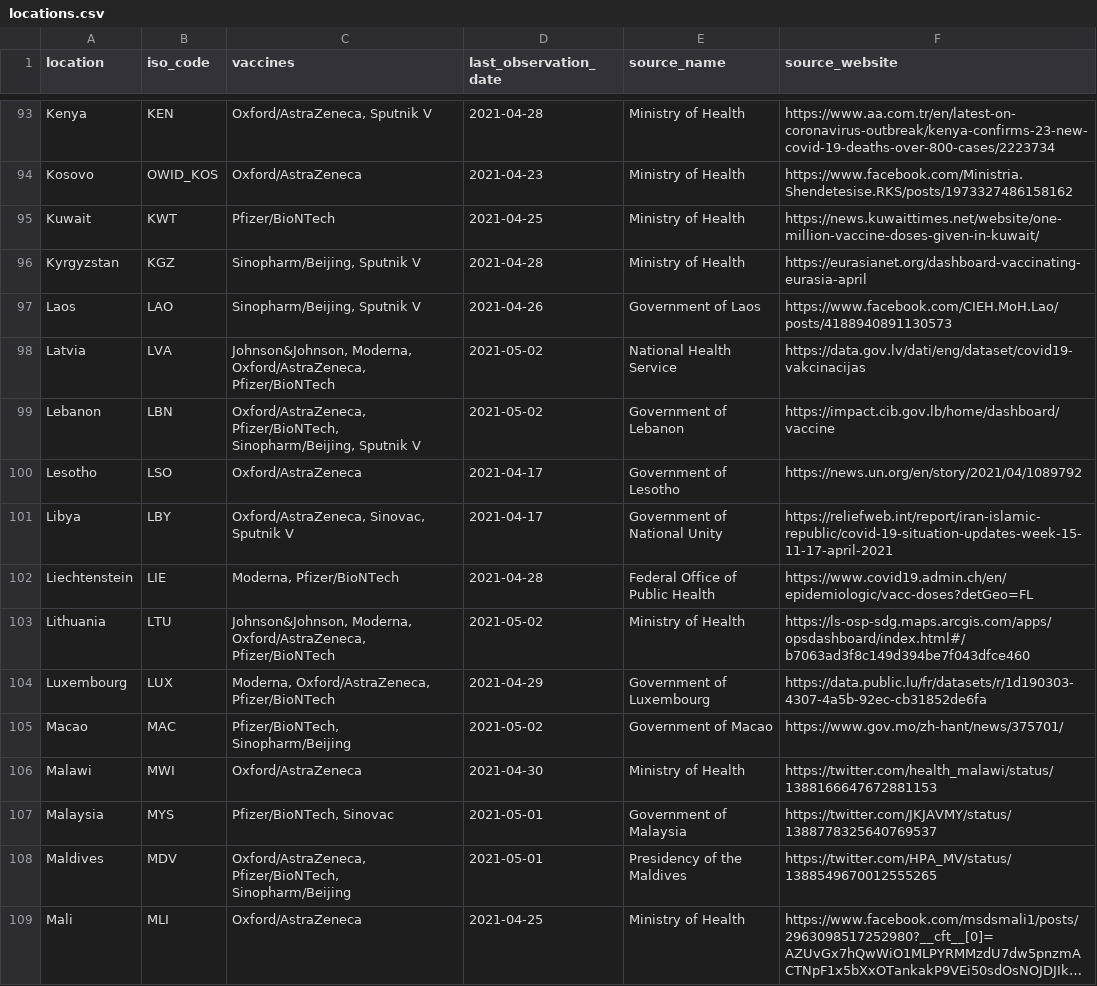
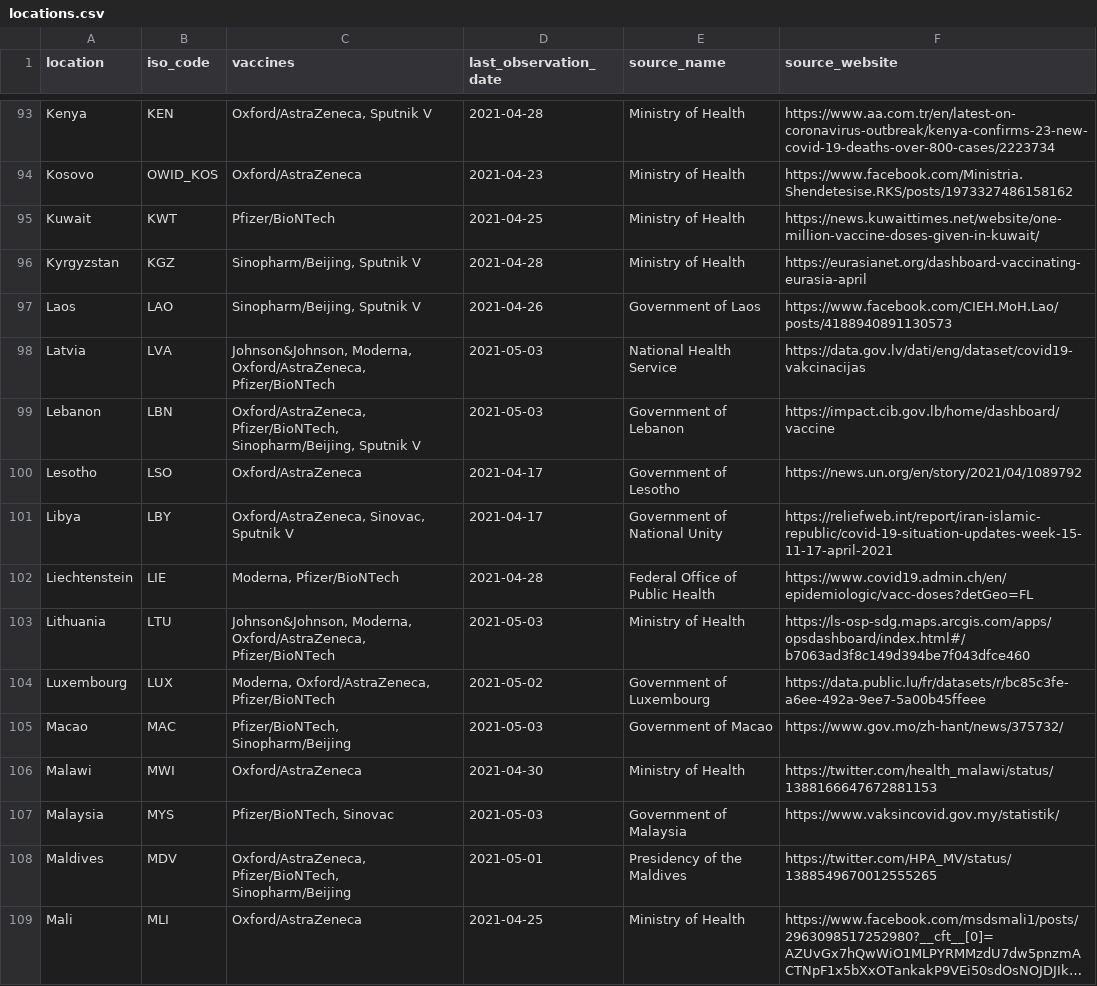
Before and after one commit to joely-nelson/VaccineModelingTool, a CSV file: vaccination_data/locations.csv, drawn as a sheet; only a part is shown, gaps mark what is left out; long unchanged cells end in …; the diff covers the shown part only.

```diff
--- a/vaccination_data/locations.csv
+++ b/vaccination_data/locations.csv
@@ -97,4 +97,4 @@ Kyrgyzstan,KGZ,"Sinopharm/Beijing, Sputnik V",2021-04-28,Ministry of Health,http
 Laos,LAO,"Sinopharm/Beijing, Sputnik V",2021-04-26,Government of Laos,https://www.facebook.com/CIEH.MoH.Lao/posts/4188940891130573
-Latvia,LVA,"Johnson&Johnson, Moderna, Oxford/AstraZeneca, Pfizer/BioNTech",2021-05-02,National Health Service,https://data.gov.lv/dati/eng/dataset/covid19-vakcinacijas
-Lebanon,LBN,"Oxford/AstraZeneca, Pfizer/BioNTech, Sinopharm/Beijing, Sputnik V",2021-05-02,Government of Lebanon,https://impact.cib.gov.lb/home/dashboard/vaccine
+Latvia,LVA,"Johnson&Johnson, Moderna, Oxford/AstraZeneca, Pfizer/BioNTech",2021-05-03,National Health Service,https://data.gov.lv/dati/eng/dataset/covid19-vakcinacijas
+Lebanon,LBN,"Oxford/AstraZeneca, Pfizer/BioNTech, Sinopharm/Beijing, Sputnik V",2021-05-03,Government of Lebanon,https://impact.cib.gov.lb/home/dashboard/vaccine
 Lesotho,LSO,Oxford/AstraZeneca,2021-04-17,Government of Lesotho,https://news.un.org/en/story/2021/04/1089792
@@ -102,7 +102,7 @@ Libya,LBY,"Oxford/AstraZeneca, Sinovac, Sputnik V",2021-04-17,Government of Nati
 Liechtenstein,LIE,"Moderna, Pfizer/BioNTech",2021-04-28,Federal Office of Public Health,https://www.covid19.admin.ch/en/epidemiologic/vacc-doses?detGeo=FL
-Lithuania,LTU,"Johnson&Johnson, Moderna, Oxford/AstraZeneca, Pfizer/BioNTech",2021-05-02,Ministry of Health,https://ls-osp-sdg.maps.arcgis.com/apps/opsdashboard/index.html#/b7063ad3f8c149d394be7f043dfce460
-Luxembourg,LUX,"Moderna, Oxford/AstraZeneca, Pfizer/BioNTech",2021-04-29,Government of Luxembourg,https://data.public.lu/fr/datasets/r/1d190303-4307-4a5b-92ec-cb31852de6fa
-Macao,MAC,"Pfizer/BioNTech, Sinopharm/Beijing",2021-05-02,Government of Macao,https://www.gov.mo/zh-hant/news/375701/
+Lithuania,LTU,"Johnson&Johnson, Moderna, Oxford/AstraZeneca, Pfizer/BioNTech",2021-05-03,Ministry of Health,https://ls-osp-sdg.maps.arcgis.com/apps/opsdashboard/index.html#/b7063ad3f8c149d394be7f043dfce460
+Luxembourg,LUX,"Moderna, Oxford/AstraZeneca, Pfizer/BioNTech",2021-05-02,Government of Luxembourg,https://data.public.lu/fr/datasets/r/bc85c3fe-a6ee-492a-9ee7-5a00b45ffeee
+Macao,MAC,"Pfizer/BioNTech, Sinopharm/Beijing",2021-05-03,Government of Macao,https://www.gov.mo/zh-hant/news/375732/
 Malawi,MWI,Oxford/AstraZeneca,2021-04-30,Ministry of Health,https://twitter.com/health_malawi/status/1388166647672881153
-Malaysia,MYS,"Pfizer/BioNTech, Sinovac",2021-05-01,Government of Malaysia,https://twitter.com/JKJAVMY/status/1388778325640769537
+Malaysia,MYS,"Pfizer/BioNTech, Sinovac",2021-05-03,Government of Malaysia,https://www.vaksincovid.gov.my/statistik/
 Maldives,MDV,"Oxford/AstraZeneca, Pfizer/BioNTech, Sinopharm/Beijing",2021-05-01,Presidency of the Maldives,https://twitter.com/HPA_MV/status/1388549670012555265
```
Also changed, not shown: 88 edited cells elsewhere in this file, vaccination_data/vaccinations-by-manufacturer.csv, 3 other files.
